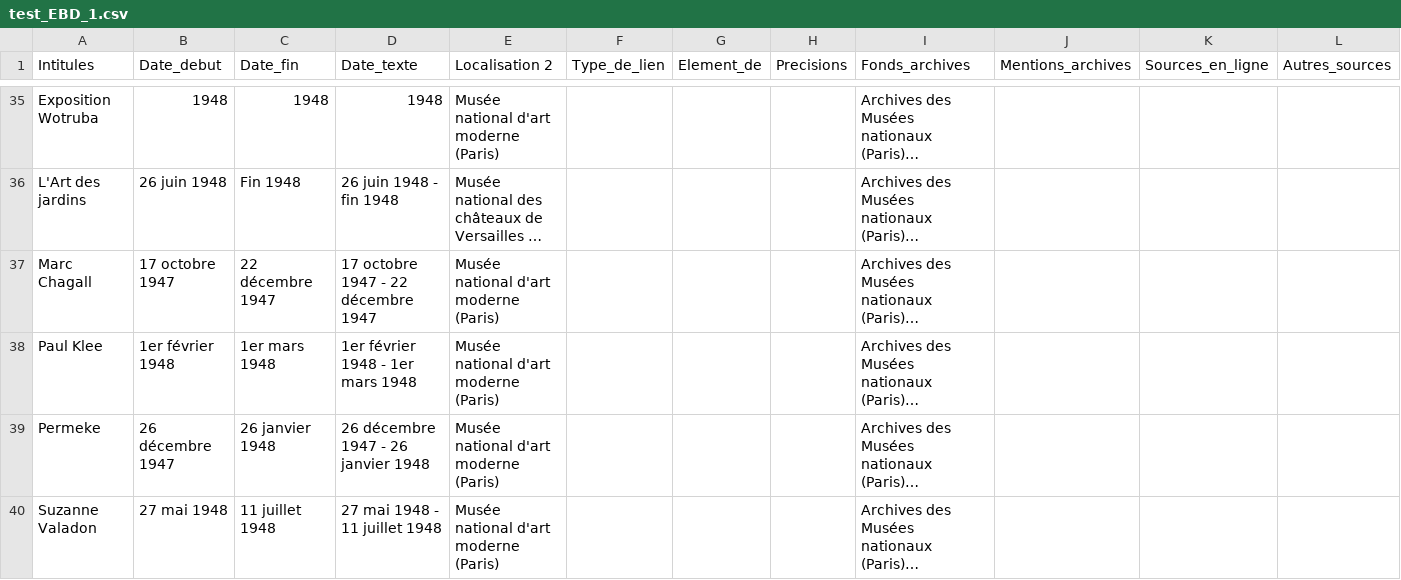
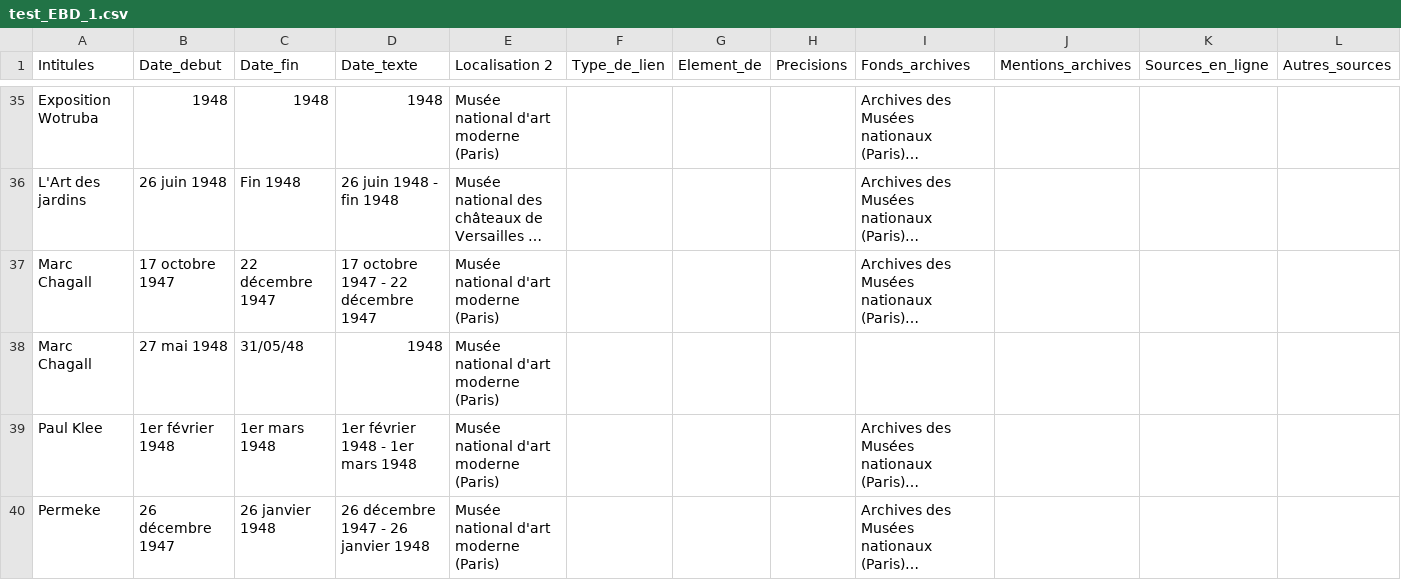
Before and after one commit to antoinecourtin/Ebd_2017, a CSV file: test_EBD_1.csv, drawn as a sheet; only a part is shown, gaps mark what is left out; the shorter side is filled out with more unchanged rows; long unchanged cells end in …; rows hold the shown columns only; the diff names each change by its address in the sheet, - before the commit and + after, or states it on an @@ line.

```diff
--- a/test_EBD_1.csv
+++ b/test_EBD_1.csv
+row 38: Marc Chagall | 27 mai 1948 | 31/05/48 | 1948 | Musée national d'art moderne (Paris)
```
Also changed, not shown: 1 other file.
